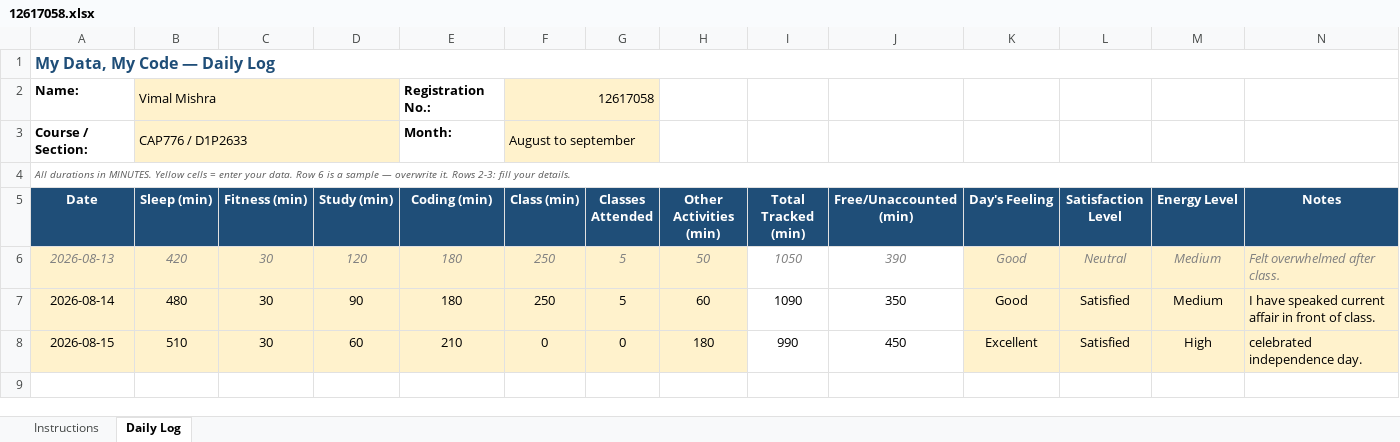
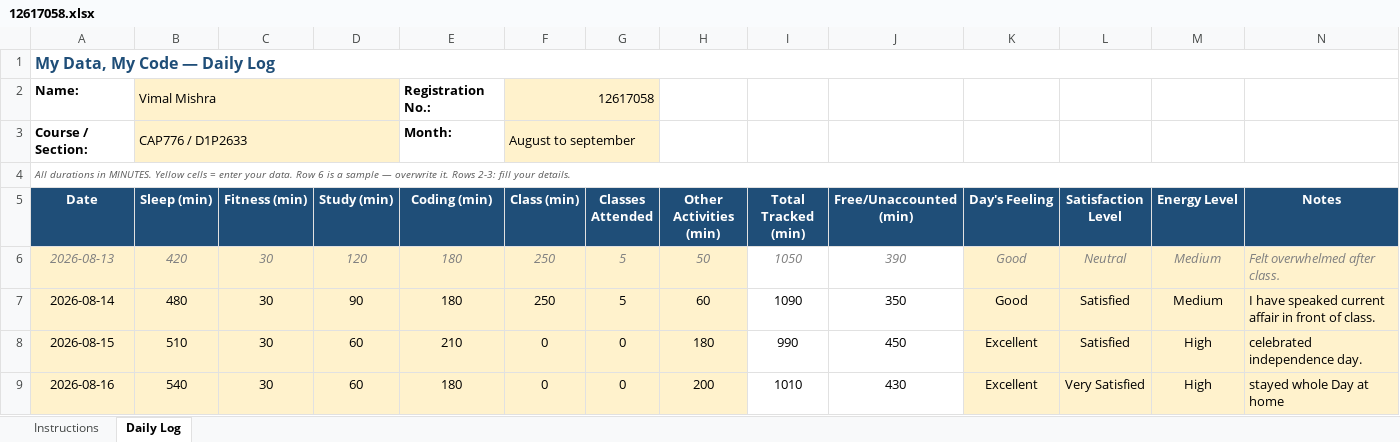
Before and after one commit to Vimmishra/CAP776, an Excel workbook: 12617058.xlsx, sheet Daily Log, drawn as a sheet; values as stored, in another font and other column widths than the file's, no borders; conditional formats not drawn; the diff names each change by its address in the sheet, - before the commit and + after, or states it on an @@ line.

Commit message:
updated DAY4

```diff
--- a/12617058.xlsx (sheet Daily Log)
+++ b/12617058.xlsx (sheet Daily Log)
+row 9: 2026-08-16 | 540 | 30 | 60 | 180 | 0 | 0 | 200 | 1010 | 430 | Excellent | Very Satisfied | High | stayed whole Day at home
```
